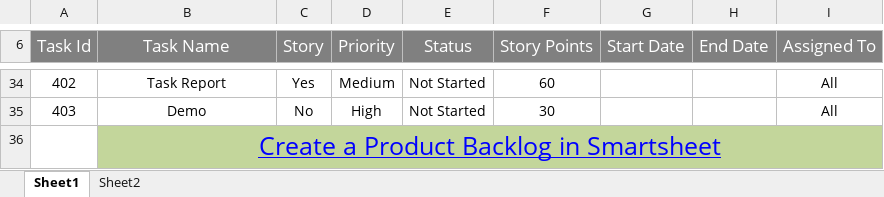
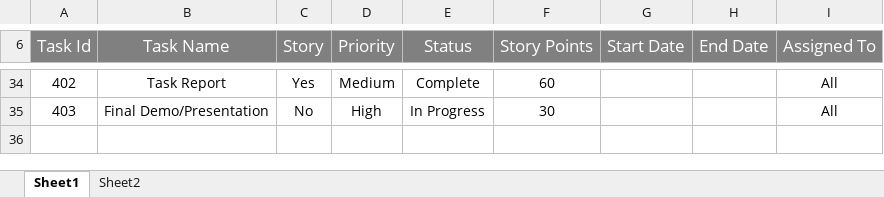
Before and after one commit to RichnNL/ProCp, an Excel workbook: Documents/Sprint/SprintPlan.xlsx, sheet Sheet1, drawn as a sheet; only a part is shown, gaps mark what is left out; values as stored, in another font and other column widths than the file's, no borders; charts and pictures not drawn; the diff covers the shown part only; the diff names each change by its address in the sheet, - before the commit and + after, or states it on an @@ line.

```diff
--- a/Documents/Sprint/SprintPlan.xlsx (sheet Sheet1)
+++ b/Documents/Sprint/SprintPlan.xlsx (sheet Sheet1)
-E34 (Status): Not Started
+E34 (Status): Complete
-B35 (Task Name): Demo
+B35 (Task Name): Final Demo/Presentation
-E35 (Status): Not Started
+E35 (Status): In Progress
-row 36:  | Create a Product Backlog in Smartsheet
```
Also changed, not shown: 25 edited cells elsewhere in this sheet, charts or pictures, Documents/FINAL/sprint4testReport.xlsx, 4 other files.
